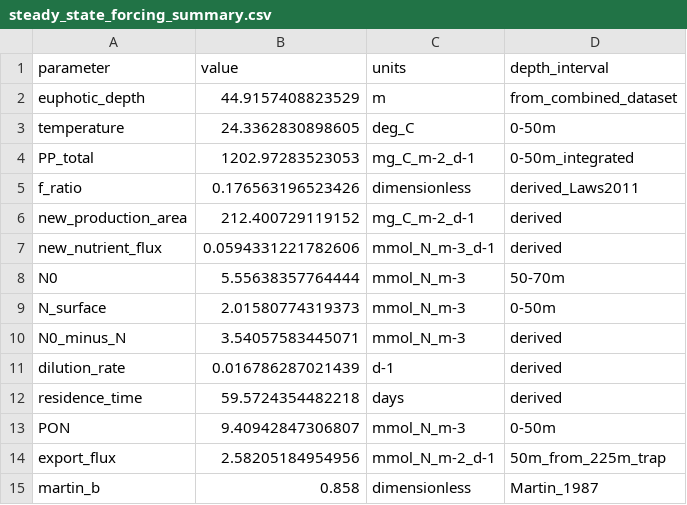
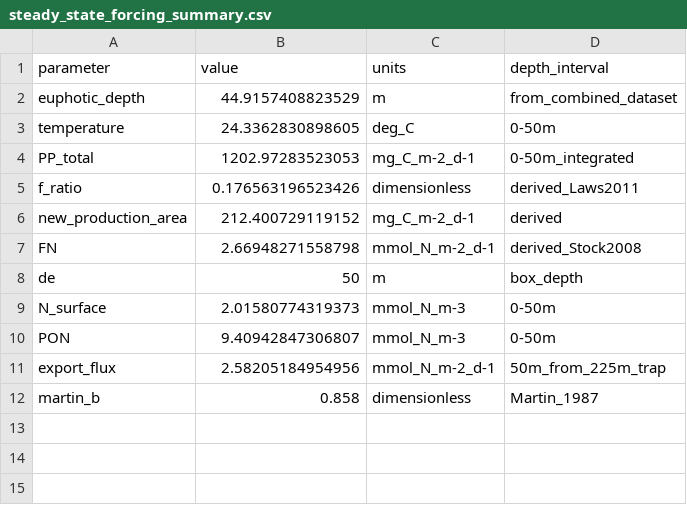
Before and after one commit to ben1post/SSMCariaco, a CSV file: NewModelStructure_NPxZxf/steady_state_forcing_summary.csv, drawn as a sheet; removed rows and columns are numbered as before the commit, all else as after; the diff names each change by its address in the sheet, - before the commit and + after, or states it on an @@ line.

Commit message:
update nutrient influx component to follow Stock et al. 2008

```diff
--- a/NewModelStructure_NPxZxf/steady_state_forcing_summary.csv
+++ b/NewModelStructure_NPxZxf/steady_state_forcing_summary.csv
-row 7: new_nutrient_flux | 0.0594331221782606 | mmol_N_m-3_d-1 | derived
-row 8: N0 | 5.55638357764444 | mmol_N_m-3 | 50-70m
+row 7: FN | 2.66948271558798 | mmol_N_m-2_d-1 | derived_Stock2008
+row 8: de | 50 | m | box_depth
-row 10: N0_minus_N | 3.54057583445071 | mmol_N_m-3 | derived
-row 11: dilution_rate | 0.016786287021439 | d-1 | derived
-row 12: residence_time | 59.5724354482218 | days | derived
```
Also changed, not shown: 10 other files.
